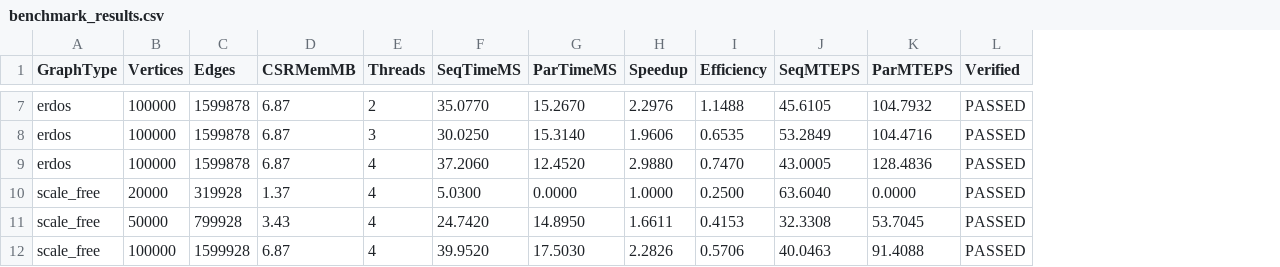
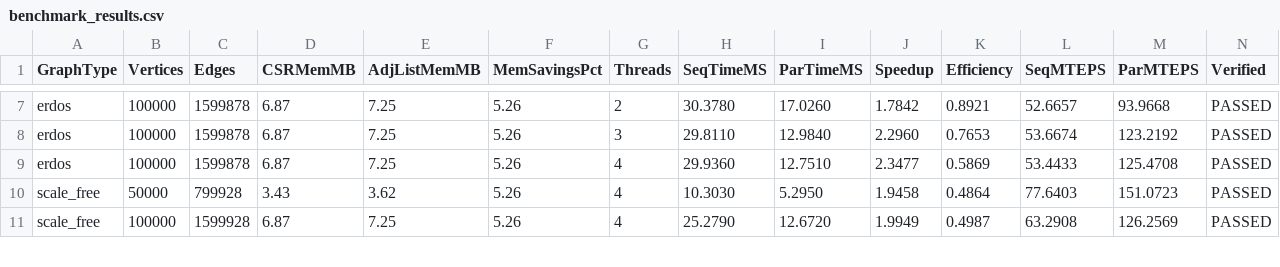
Before and after one commit to dsrathi02/daa_largeScaleGraphExlpore, a CSV file: results/benchmark_results.csv, drawn as a sheet; only a part is shown, gaps mark what is left out; removed rows and columns are numbered as before the commit, all else as after; the diff covers the shown part only; the diff names each change by its address in the sheet, - before the commit and + after, or states it on an @@ line.

```diff
--- a/results/benchmark_results.csv
+++ b/results/benchmark_results.csv
+column E (AdjListMemMB), rows 7-11: 7.25 | 7.25 | 7.25 | 3.62 | 7.25
+column F (MemSavingsPct), rows 7-11: all 5.26
-H7 (SeqTimeMS): 35.0770
+H7 (SeqTimeMS): 30.3780
-I7 (ParTimeMS): 15.2670
+I7 (ParTimeMS): 17.0260
-J7 (Speedup): 2.2976
+J7 (Speedup): 1.7842
-K7 (Efficiency): 1.1488
+K7 (Efficiency): 0.8921
-L7 (SeqMTEPS): 45.6105
+L7 (SeqMTEPS): 52.6657
-M7 (ParMTEPS): 104.7932
+M7 (ParMTEPS): 93.9668
-H8 (SeqTimeMS): 30.0250
+H8 (SeqTimeMS): 29.8110
-I8 (ParTimeMS): 15.3140
+I8 (ParTimeMS): 12.9840
-J8 (Speedup): 1.9606
+J8 (Speedup): 2.2960
-K8 (Efficiency): 0.6535
+K8 (Efficiency): 0.7653
-L8 (SeqMTEPS): 53.2849
+L8 (SeqMTEPS): 53.6674
-M8 (ParMTEPS): 104.4716
+M8 (ParMTEPS): 123.2192
-H9 (SeqTimeMS): 37.2060
+H9 (SeqTimeMS): 29.9360
-I9 (ParTimeMS): 12.4520
+I9 (ParTimeMS): 12.7510
-J9 (Speedup): 2.9880
+J9 (Speedup): 2.3477
-K9 (Efficiency): 0.7470
+K9 (Efficiency): 0.5869
-L9 (SeqMTEPS): 43.0005
+L9 (SeqMTEPS): 53.4433
-M9 (ParMTEPS): 128.4836
+M9 (ParMTEPS): 125.4708
-row 10: scale_free | 20000 | 319928 | 1.37 | 4 | 5.0300 | 0.0000 | 1.0000 | 0.2500 | 63.6040 | 0.0000 | PASSED
-H10 (SeqTimeMS): 24.7420
+H10 (SeqTimeMS): 10.3030
-I10 (ParTimeMS): 14.8950
+I10 (ParTimeMS): 5.2950
-J10 (Speedup): 1.6611
+J10 (Speedup): 1.9458
-K10 (Efficiency): 0.4153
+K10 (Efficiency): 0.4864
-L10 (SeqMTEPS): 32.3308
+L10 (SeqMTEPS): 77.6403
-M10 (ParMTEPS): 53.7045
+M10 (ParMTEPS): 151.0723
-H11 (SeqTimeMS): 39.9520
+H11 (SeqTimeMS): 25.2790
-I11 (ParTimeMS): 17.5030
+I11 (ParTimeMS): 12.6720
-J11 (Speedup): 2.2826
+J11 (Speedup): 1.9949
-K11 (Efficiency): 0.5706
+K11 (Efficiency): 0.4987
-L11 (SeqMTEPS): 40.0463
+L11 (SeqMTEPS): 63.2908
-M11 (ParMTEPS): 91.4088
+M11 (ParMTEPS): 126.2569
```
Also changed, not shown: 4 added rows, 3 removed rows and 54 edited cells elsewhere in this file, 11 other files.
